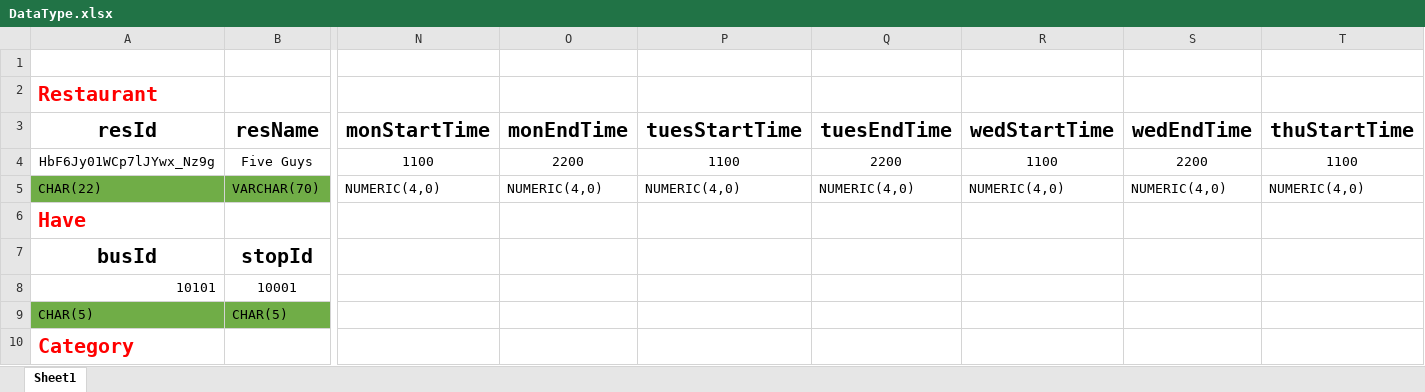
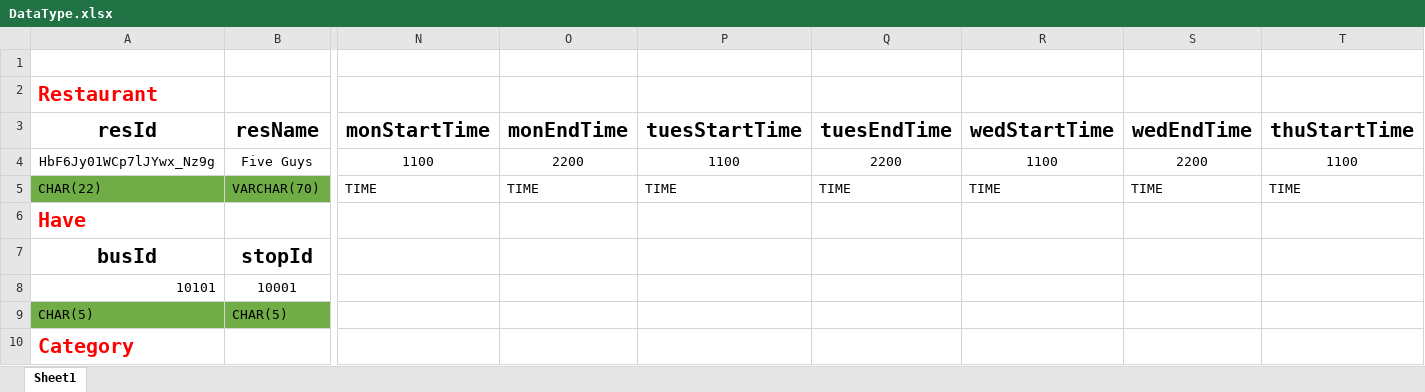
Before and after one commit to huyenkn/TERPcravingz, an Excel workbook: Other/DataType.xlsx, sheet Sheet1, drawn as a sheet; only a part is shown, gaps mark what is left out; values as stored, in another font and other column widths than the file's, no borders; charts and pictures not drawn; the diff covers the shown part only; the diff names each change by its address in the sheet, - before the commit and + after, or states it on an @@ line.

Commit message:
Updated the Data Type File

```diff
--- a/Other/DataType.xlsx (sheet Sheet1)
+++ b/Other/DataType.xlsx (sheet Sheet1)
-N5 (monStartTime): NUMERIC(4,0)
+N5 (monStartTime): TIME
-O5 (monEndTime): NUMERIC(4,0)
+O5 (monEndTime): TIME
-P5 (tuesStartTime): NUMERIC(4,0)
+P5 (tuesStartTime): TIME
-Q5 (tuesEndTime): NUMERIC(4,0)
+Q5 (tuesEndTime): TIME
-R5 (wedStartTime): NUMERIC(4,0)
+R5 (wedStartTime): TIME
-S5 (wedEndTime): NUMERIC(4,0)
+S5 (wedEndTime): TIME
-T5 (thuStartTime): NUMERIC(4,0)
+T5 (thuStartTime): TIME
```
Also changed, not shown: 8 edited cells elsewhere in this sheet, charts or pictures, 1 other file.
